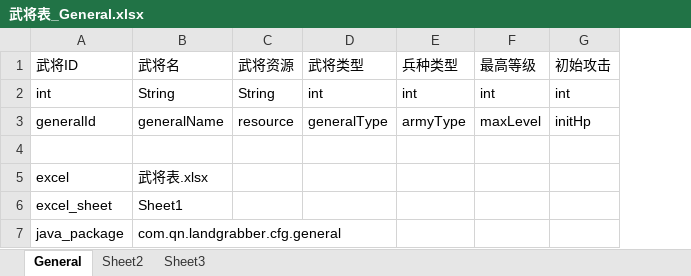
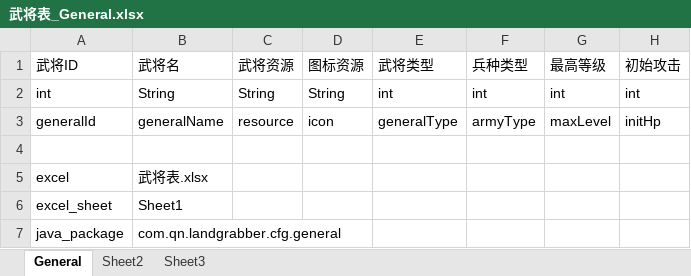
Before and after one commit to hanyq/code, an Excel workbook: cfg-generator/src/main/resources/meta_excels/武将表_General.xlsx, sheet General, drawn as a sheet; only a part is shown; values as stored, in another font and other column widths than the file's, no borders; the diff names each change by its address in the sheet, - before the commit and + after, or states it on an @@ line.

```diff
--- a/cfg-generator/src/main/resources/meta_excels/武将表_General.xlsx (sheet General)
+++ b/cfg-generator/src/main/resources/meta_excels/武将表_General.xlsx (sheet General)
+column D (图标资源), rows 2-3: String | icon
```
